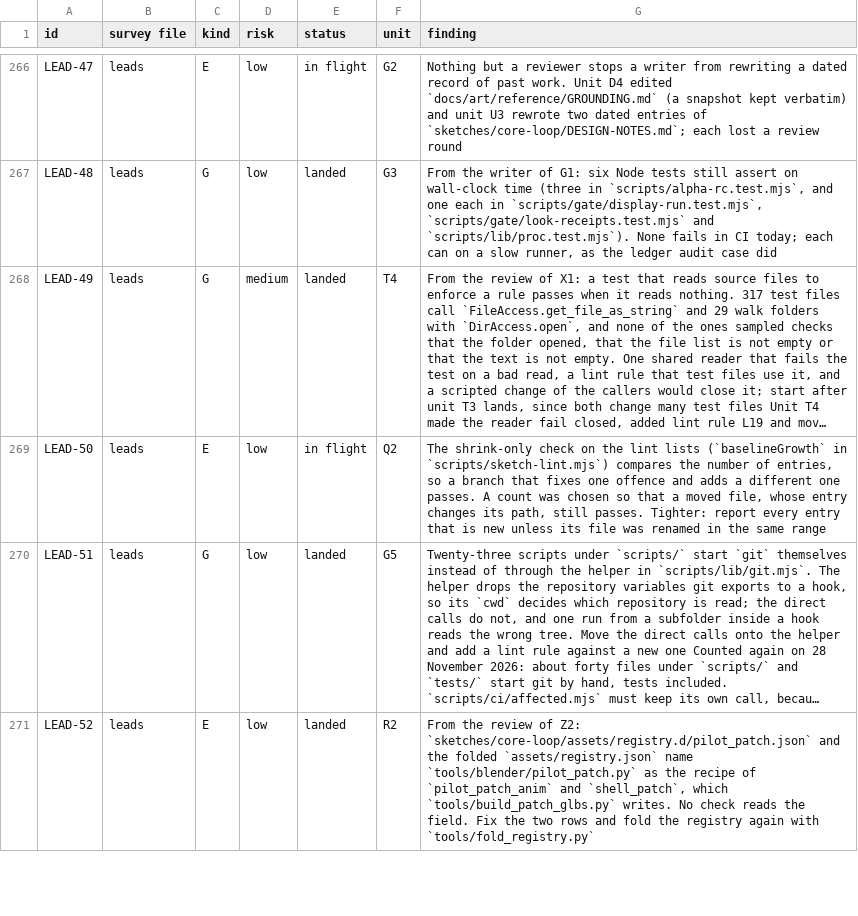
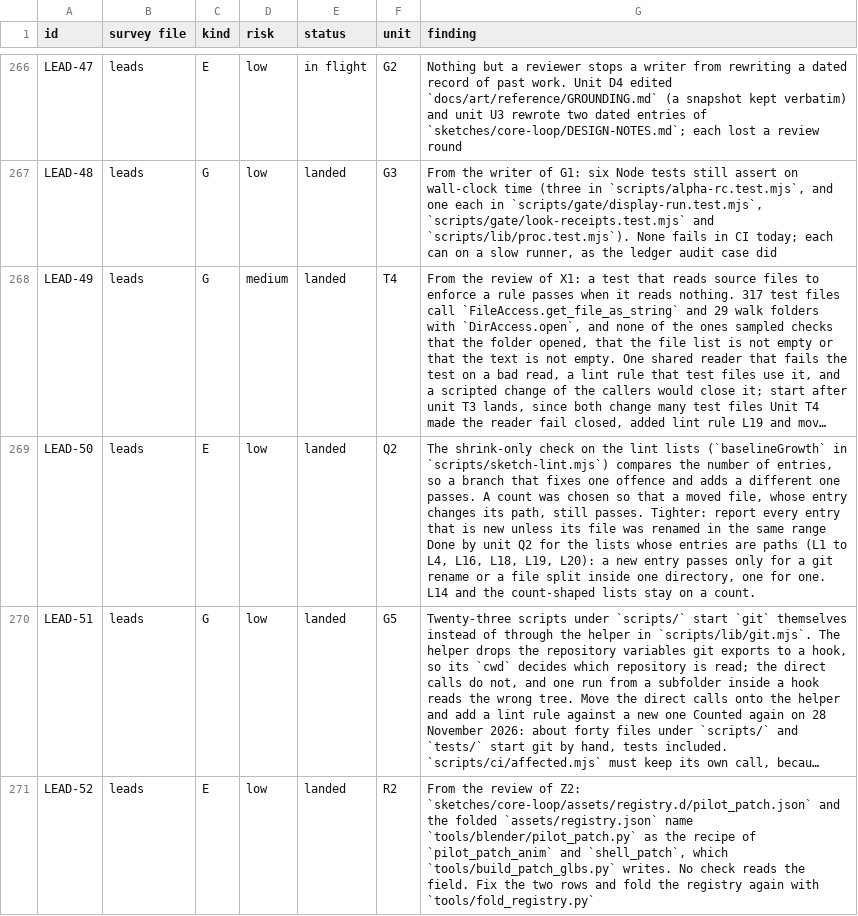
Before and after one commit to bananahana720/scrapkeep, a TSV file: project-guide/handoff/shared/structure-sweep/pool.tsv, drawn as a sheet; only a part is shown, gaps mark what is left out; long unchanged cells end in …; the diff covers the shown part only; the diff names each change by its address in the sheet, - before the commit and + after, or states it on an @@ line.

```diff
--- a/project-guide/handoff/shared/structure-sweep/pool.tsv
+++ b/project-guide/handoff/shared/structure-sweep/pool.tsv
-E269 (status): in flight
+E269 (status): landed
-G269 (finding): …same range
+G269 (finding): …same range Done by unit Q2 for the lists whose entries are paths (L1 to L4, L16, L18, L19, L20): a new entry passes only for a git rename or a file split inside one directory, one for one. L14 and the count-shaped lists stay on a count.
```
Also changed, not shown: 6 added rows and 13 edited cells elsewhere in this file, project-guide/handoff/shared/structure-sweep/units.tsv, 1 other file.
